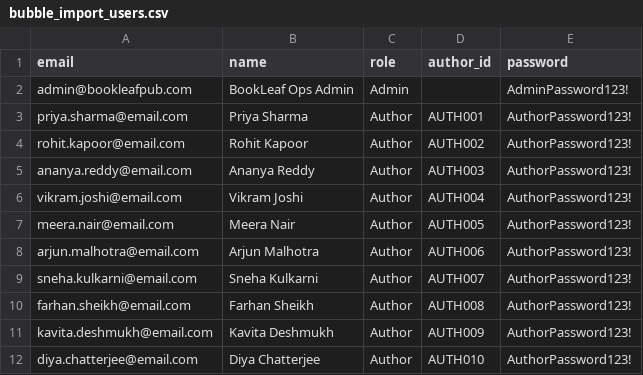
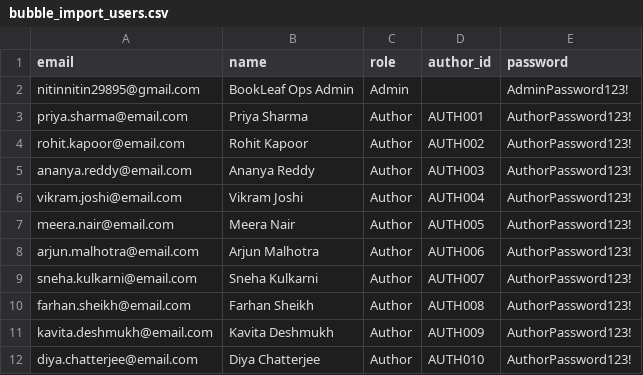
Before and after one commit to NitinMor1/book_leftassign, a CSV file: data/bubble_import_users.csv, drawn as a sheet.

```diff
--- a/data/bubble_import_users.csv
+++ b/data/bubble_import_users.csv
@@ -1,3 +1,3 @@
 email,name,role,author_id,password
-admin@bookleafpub.com,BookLeaf Ops Admin,Admin,,AdminPassword123!
+nitinnitin29895@gmail.com,BookLeaf Ops Admin,Admin,,AdminPassword123!
 priya.sharma@email.com,Priya Sharma,Author,AUTH001,AuthorPassword123!
```
Also changed, not shown: 2 other files.
